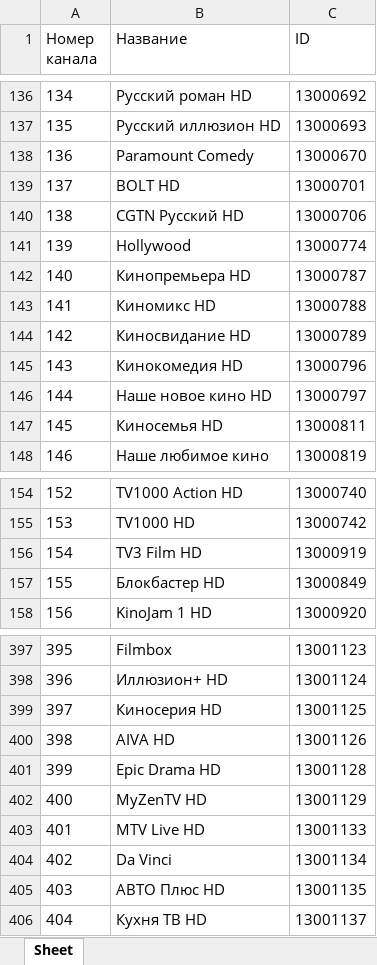
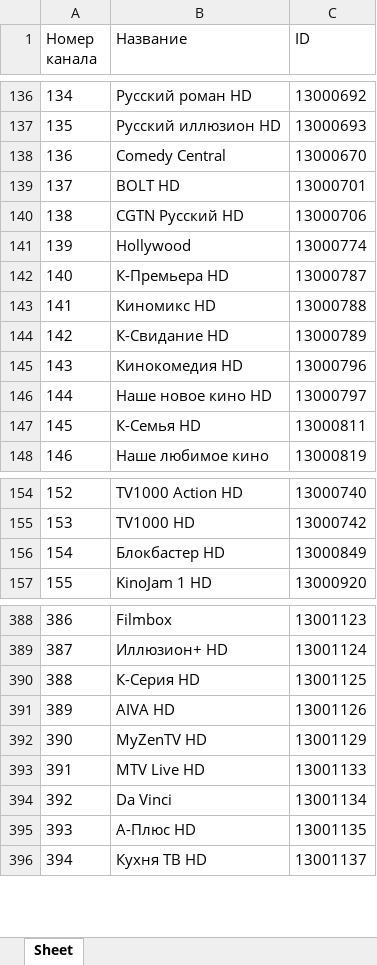
Before and after one commit to HomeOrSecurity/link, an Excel workbook: 4duk_channels.xlsx, sheet Sheet, drawn as a sheet; only a part is shown, gaps mark what is left out; values as stored, in another font and other column widths than the file's, no borders; removed rows and columns are numbered as before the commit, all else as after; the diff covers the shown part only; the diff names each change by its address in the sheet, - before the commit and + after, or states it on an @@ line.

```diff
--- a/4duk_channels.xlsx (sheet Sheet)
+++ b/4duk_channels.xlsx (sheet Sheet)
-B138 (Название): Paramount Comedy
+B138 (Название): Comedy Central
-B142 (Название): Кинопремьера HD
+B142 (Название): К-Премьера HD
-B144 (Название): Киносвидание HD
+B144 (Название): К-Свидание HD
-B147 (Название): Киносемья HD
+B147 (Название): К-Семья HD
-row 156: 154 | TV3 Film HD | 13000919
@@ column A (Номер канала) renumbered from row 156 down @@
-B390 (Название): Киносерия HD
+B390 (Название): К-Серия HD
-row 401: 399 | Epic Drama HD | 13001128
-B395 (Название): АВТО Плюс HD
+B395 (Название): А-Плюс HD
```
Also changed, not shown: 5 added rows, 8 removed rows and 7 edited cells elsewhere in this sheet.
